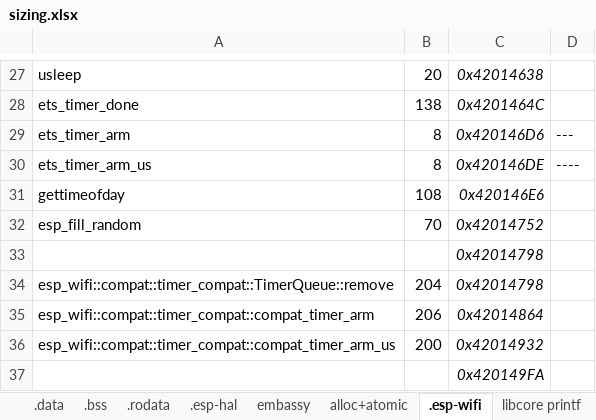
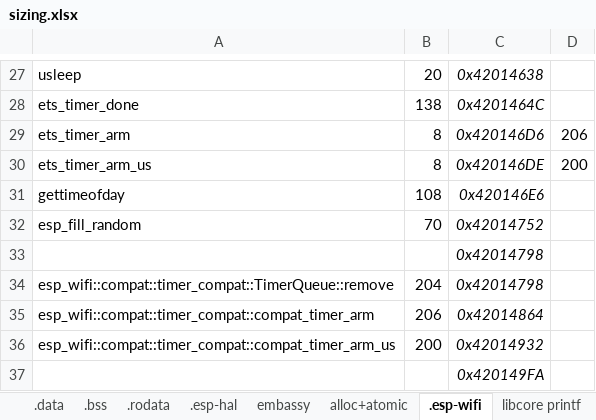
Before and after one commit to gobftald/CCM450-diag, an Excel workbook: studies/ecu-via-elm327/sizing.xlsx, sheet .esp-wifi, drawn as a sheet; only a part is shown, gaps mark what is left out; values as stored, in another font and other column widths than the file's, no borders; the diff names each change by its address in the sheet, - before the commit and + after, or states it on an @@ line.

Commit message:
Eliminating esp-config (using the current version from crates.io) and rename it to *.me.
It was used by esp-backtrace, esp-embassy, esp-hal and esp-wifi crates. To build my old
crates using esp-config, I had to throw out my old and dirty configuration shortcuts from
build.rs files and start using esp-config.yml configuration files in that crates.

This also brings the whole esp-metadata infrastructure in to the picture, so finally I had to
understand that too (bugajakab stuff, somni language/expressions, etc).

There are many divergent codes in the current libraries: espressif developed its own rtos
library, a minimal embassy like OS for its wifi. It can also be extended/interfaced with embassy.
Esp-hal-embassy crate was replaced by that esp-rtos. Esp-wifi crate was also renamed and migrated
to esp-radio crate using that new OS/runtime crate.

```diff
--- a/studies/ecu-via-elm327/sizing.xlsx (sheet .esp-wifi)
+++ b/studies/ecu-via-elm327/sizing.xlsx (sheet .esp-wifi)
-D29: ---
+D29: 206
-D30: ----
+D30: 200
```
Also changed, not shown: sheet embassy, sheet Summary, 23 other files.
